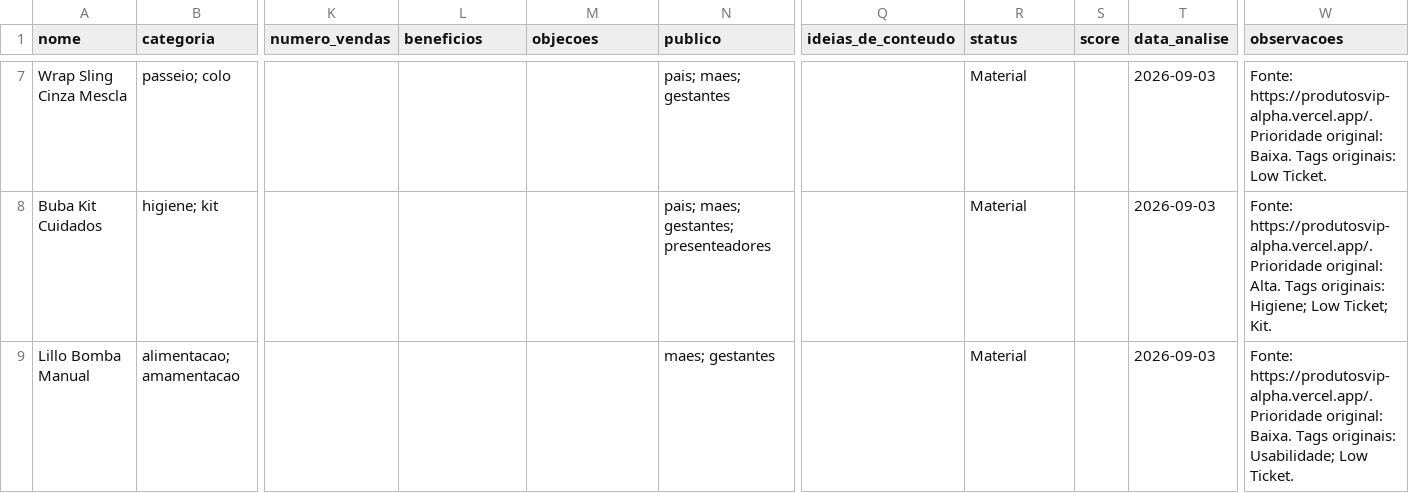
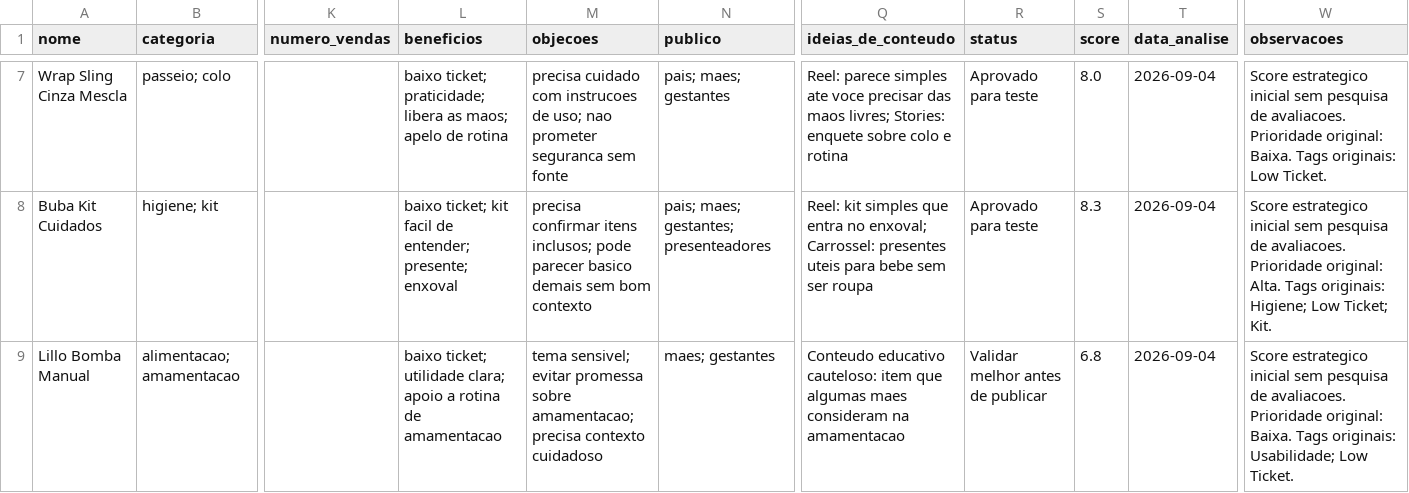
Before and after one commit to Joao-Project/MKTAgents, a CSV file: marketing/products/products.csv, drawn as a sheet; only a part is shown, gaps mark what is left out; the diff covers the shown part only; the diff names each change by its address in the sheet, - before the commit and + after, or states it on an @@ line.

Commit message:
Planeja primeira sprint de conteudo

```diff
--- a/marketing/products/products.csv
+++ b/marketing/products/products.csv
-L7 (beneficios): (empty)
+L7 (beneficios): baixo ticket; praticidade; libera as maos; apelo de rotina
-M7 (objecoes): (empty)
+M7 (objecoes): precisa cuidado com instrucoes de uso; nao prometer seguranca sem fonte
-Q7 (ideias_de_conteudo): (empty)
+Q7 (ideias_de_conteudo): Reel: parece simples ate voce precisar das maos livres; Stories: enquete sobre colo e rotina
-R7:R8 (status): Material
+R7:R8 (status): Aprovado para teste
-S7 (score): (empty)
+S7 (score): 8.0
-T7:T9 (data_analise): 2026-09-03
+T7:T9 (data_analise): 2026-09-04
-W7 (observacoes): Fonte: https://produtosvip-alpha.vercel.app/. Prioridade original:…
+W7 (observacoes): Score estrategico inicial sem pesquisa de avaliacoes. Prioridade original:…
-L8 (beneficios): (empty)
+L8 (beneficios): baixo ticket; kit facil de entender; presente; enxoval
-M8 (objecoes): (empty)
+M8 (objecoes): precisa confirmar itens inclusos; pode parecer basico demais sem bom contexto
-Q8 (ideias_de_conteudo): (empty)
+Q8 (ideias_de_conteudo): Reel: kit simples que entra no enxoval; Carrossel: presentes uteis para bebe sem ser roupa
-S8 (score): (empty)
+S8 (score): 8.3
-W8 (observacoes): Fonte: https://produtosvip-alpha.vercel.app/. Prioridade original:…
+W8 (observacoes): Score estrategico inicial sem pesquisa de avaliacoes. Prioridade original:…
-L9 (beneficios): (empty)
+L9 (beneficios): baixo ticket; utilidade clara; apoio a rotina de amamentacao
-M9 (objecoes): (empty)
+M9 (objecoes): tema sensivel; evitar promessa sobre amamentacao; precisa contexto cuidadoso
-Q9 (ideias_de_conteudo): (empty)
+Q9 (ideias_de_conteudo): Conteudo educativo cauteloso: item que algumas maes consideram na amamentacao
-R9 (status): Material
+R9 (status): Validar melhor antes de publicar
-S9 (score): (empty)
+S9 (score): 6.8
-W9 (observacoes): Fonte: https://produtosvip-alpha.vercel.app/. Prioridade original:…
+W9 (observacoes): Score estrategico inicial sem pesquisa de avaliacoes. Prioridade original:…
```
Also changed, not shown: 34 edited cells elsewhere in this file, 9 other files.
